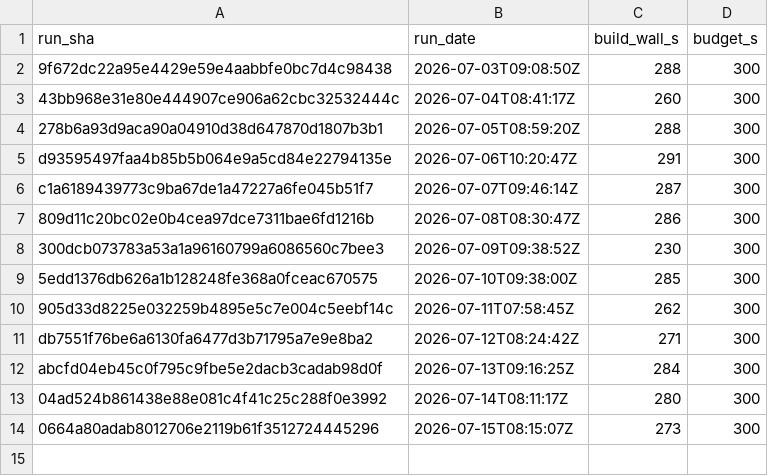
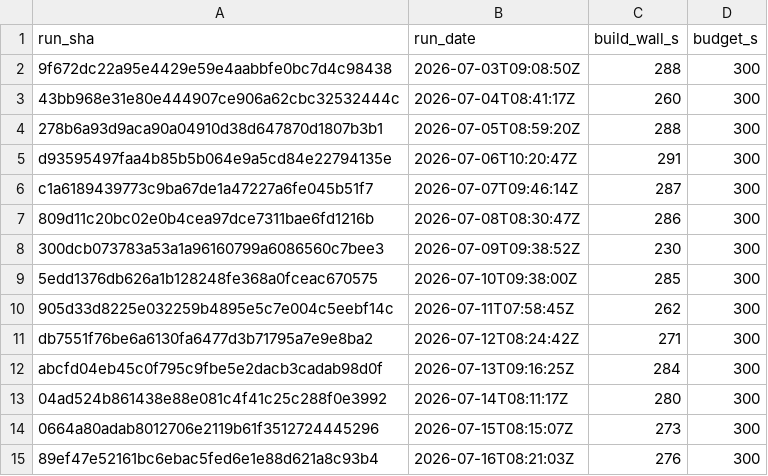
Before and after one commit to SailfinIO/sailfin, a CSV file: build.csv, drawn as a sheet.

```diff
--- a/build.csv
+++ b/build.csv
@@ -14 +14,2 @@ abcfd04eb45c0f795c9fbe5e2dacb3cadab98d0f,2026-07-13T09:16:25Z,284,300
 0664a80adab8012706e2119b61f3512724445296,2026-07-15T08:15:07Z,273,300
+89ef47e52161bc6ebac5fed6e1e88d621a8c93b4,2026-07-16T08:21:03Z,276,300
```
Also changed, not shown: runtime.csv, 1 other file.
